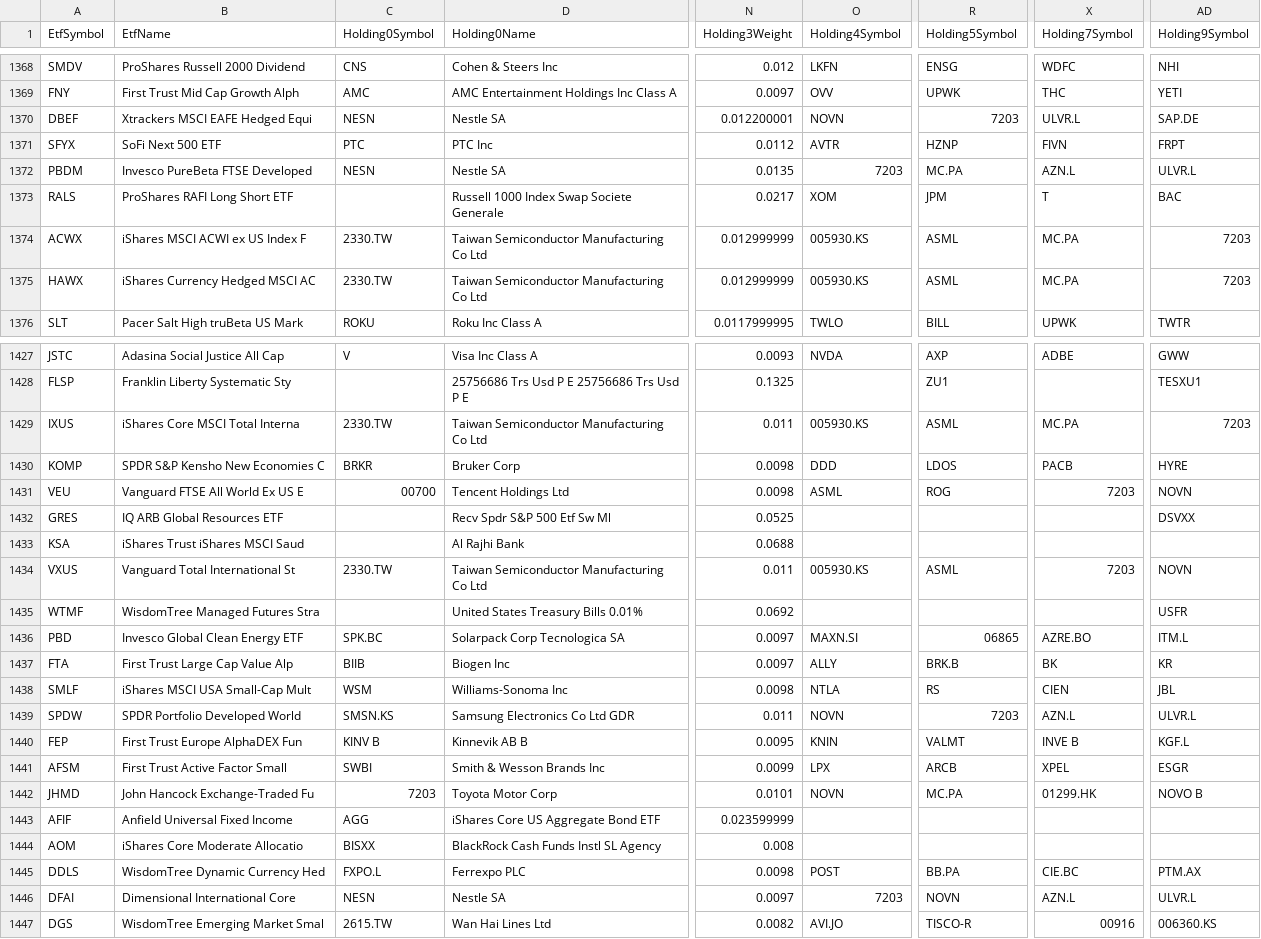
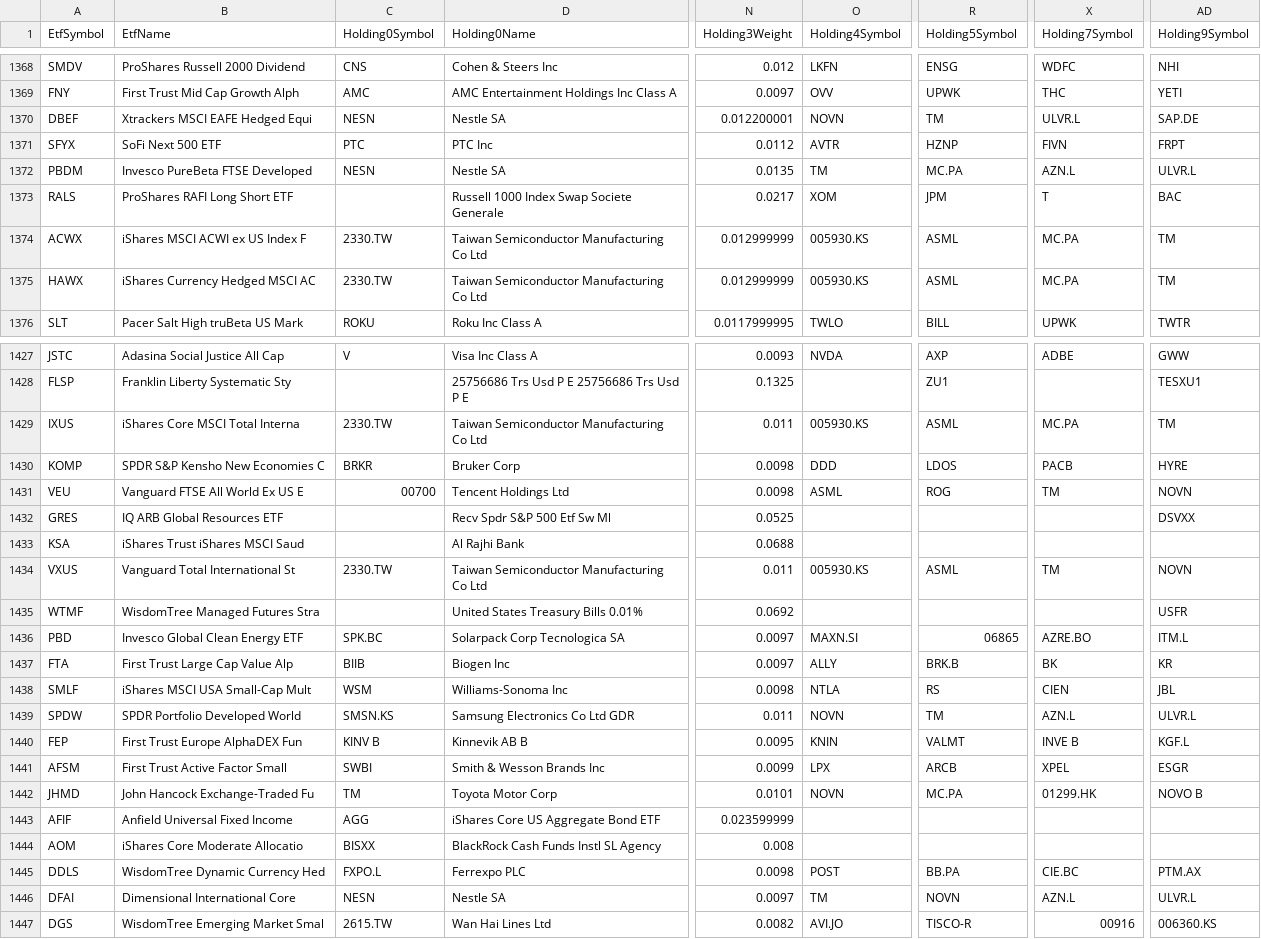
Before and after one commit to asafravid/EtfCorrelationScanner, a CSV file: Results/20210907-215545/etfs_db_filtered_weighted_sorted_by_sum_weights_known.csv, drawn as a sheet; only a part is shown, gaps mark what is left out; the diff covers the shown part only; the diff names each change by its address in the sheet, - before the commit and + after, or states it on an @@ line.

```diff
--- a/Results/20210907-215545/etfs_db_filtered_weighted_sorted_by_sum_weights_known.csv
+++ b/Results/20210907-215545/etfs_db_filtered_weighted_sorted_by_sum_weights_known.csv
-R1370 (Holding5Symbol): 7203
+R1370 (Holding5Symbol): TM
-O1372 (Holding4Symbol): 7203
+O1372 (Holding4Symbol): TM
-AD1374:AD1375 (Holding9Symbol): 7203
+AD1374:AD1375 (Holding9Symbol): TM
-AD1429 (Holding9Symbol): 7203
+AD1429 (Holding9Symbol): TM
-X1431 (Holding7Symbol): 7203
+X1431 (Holding7Symbol): TM
-X1434 (Holding7Symbol): 7203
+X1434 (Holding7Symbol): TM
-R1439 (Holding5Symbol): 7203
+R1439 (Holding5Symbol): TM
-C1442 (Holding0Symbol): 7203
+C1442 (Holding0Symbol): TM
-O1446 (Holding4Symbol): 7203
+O1446 (Holding4Symbol): TM
```
Also changed, not shown: 41 edited cells elsewhere in this file, Results/20210907-215545/etfs_db_filtered_weighted_non_leveraged_sorted_by_weights_known.csv, Results/20210907-215545/etfs_db_most_increased_appearances_entries.csv, 42 other files.
